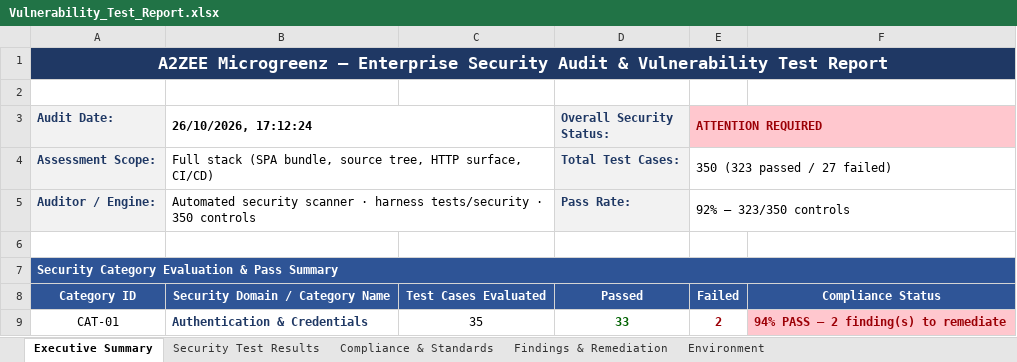
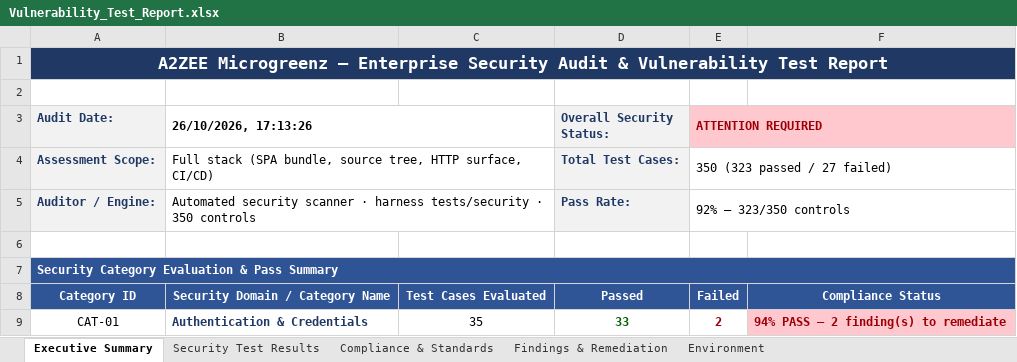
Before and after one commit to hareshbharadwaj/abet, an Excel workbook: reports/Vulnerability_Test_Report.xlsx, sheet Executive Summary, drawn as a sheet; only a part is shown; values as stored, in another font and other column widths than the file's, no borders; the diff names each change by its address in the sheet, - before the commit and + after, or states it on an @@ line.

```diff
--- a/reports/Vulnerability_Test_Report.xlsx (sheet Executive Summary)
+++ b/reports/Vulnerability_Test_Report.xlsx (sheet Executive Summary)
-B3: 26/10/2026, 17:12:24
+B3: 26/10/2026, 17:13:26
```
Also changed, not shown: sheet Environment, 1 other file.
